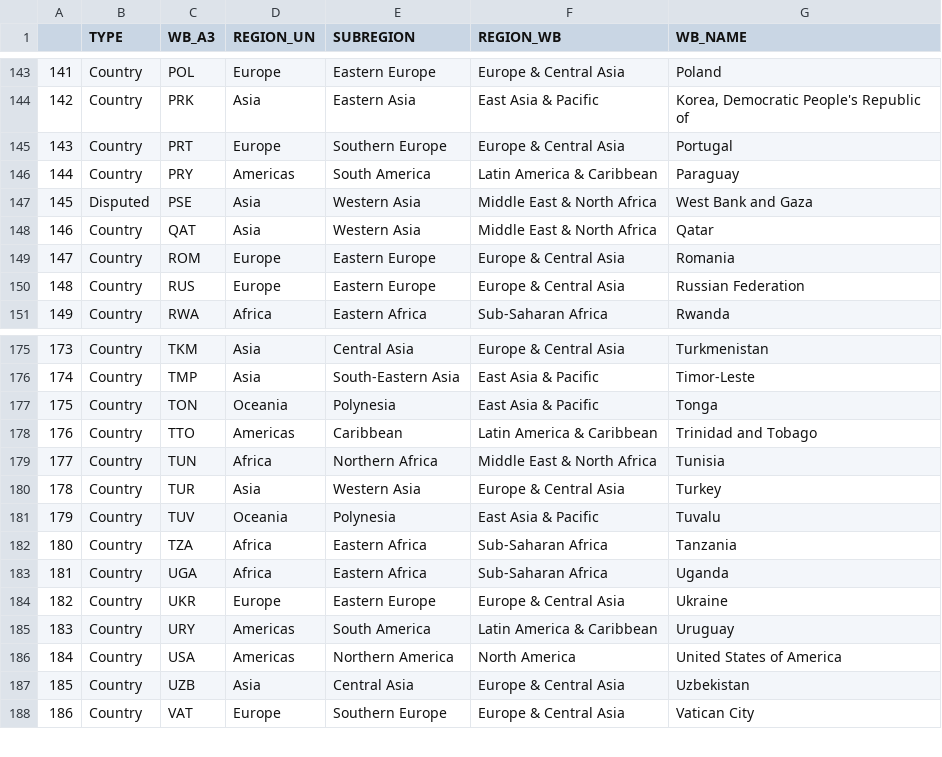
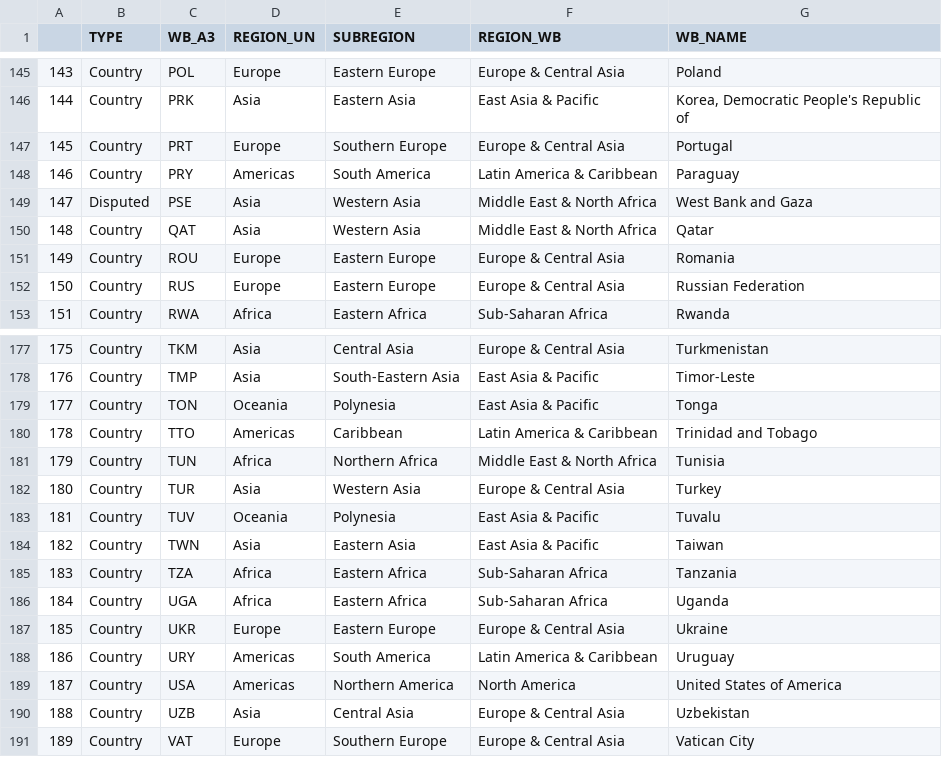
Before and after one commit to ctoruno/ROLI-Map-App, a CSV file: Data/data4app.csv, drawn as a sheet; only a part is shown, gaps mark what is left out; addresses are those after the commit; the diff covers the shown part only; the diff names each change by its address in the sheet, - before the commit and + after, or states it on an @@ line.

Commit message:
Taiwan adjusted

```diff
--- a/Data/data4app.csv
+++ b/Data/data4app.csv
@@ column A renumbered between rows 38 and 202 @@
-C151 (WB_A3): ROM
+C151 (WB_A3): ROU
+row 184: 182 | Country | TWN | Asia | Eastern Asia | East Asia & Pacific | Taiwan
```
Also changed, not shown: 4 added rows and 2 removed rows elsewhere in this file, 3 other files.
